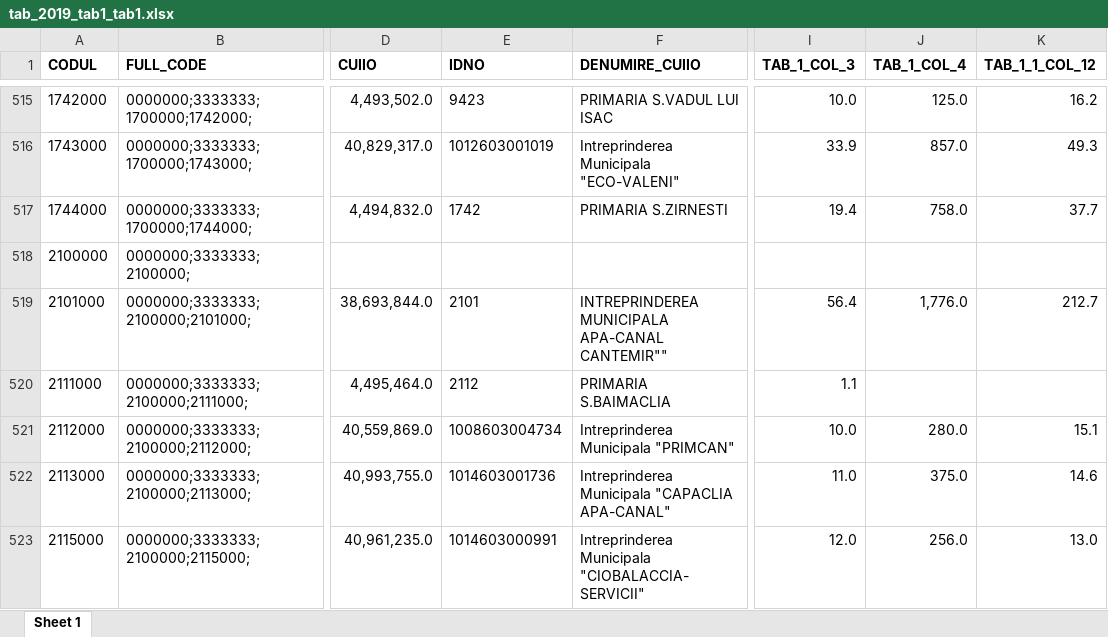
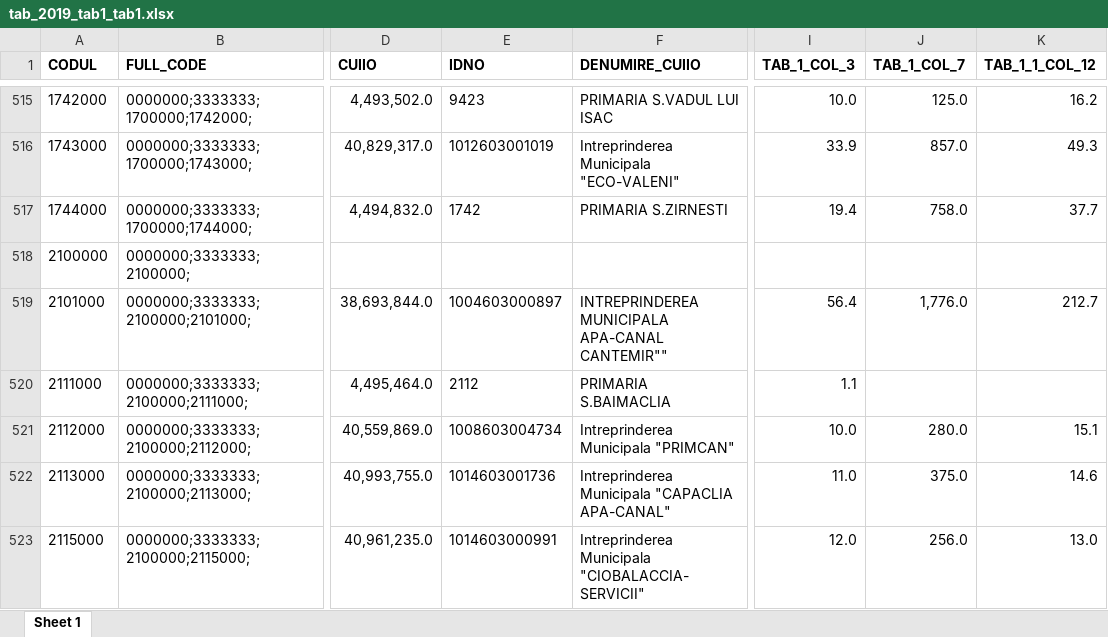
Before and after one commit to eva57gr/iostream, an Excel workbook: main/Nr.1 Apeducte-Canalizare/tab_2019_tab1_tab1.xlsx, sheet Sheet 1, drawn as a sheet; only a part is shown, gaps mark what is left out; values as stored, in another font and other column widths than the file's, no borders; the diff covers the shown part only; the diff names each change by its address in the sheet, - before the commit and + after, or states it on an @@ line.

```diff
--- a/main/Nr.1 Apeducte-Canalizare/tab_2019_tab1_tab1.xlsx (sheet Sheet 1)
+++ b/main/Nr.1 Apeducte-Canalizare/tab_2019_tab1_tab1.xlsx (sheet Sheet 1)
-J1: TAB_1_COL_4
+J1: TAB_1_COL_7
-E519 (IDNO): 2101
+E519 (IDNO): 1004603000897
```
Also changed, not shown: 23 edited cells elsewhere in this sheet, 15 other files.
